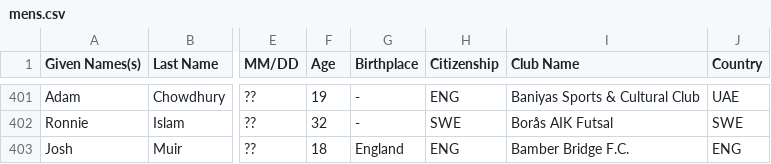
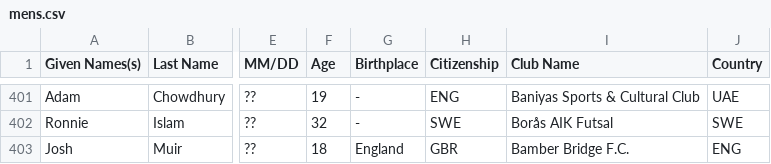
Before and after one commit to dr-shiffles/probashi-footballers, a CSV file: data/mens.csv, drawn as a sheet; only a part is shown, gaps mark what is left out; the diff names each change by its address in the sheet, - before the commit and + after, or states it on an @@ line.

Commit message:
Update mens.csv

```diff
--- a/data/mens.csv
+++ b/data/mens.csv
-H403 (Citizenship): ENG
+H403 (Citizenship): GBR
```
